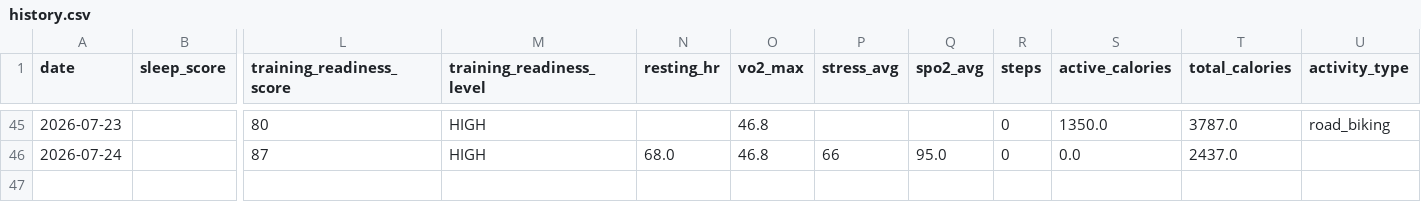
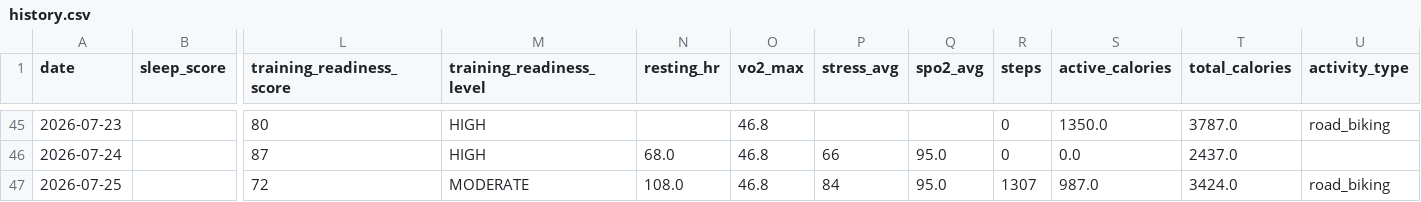
Before and after one commit to juliuskvx/julius-health, a CSV file: data/history.csv, drawn as a sheet; only a part is shown, gaps mark what is left out; rows hold the shown columns only; the diff names each change by its address in the sheet, - before the commit and + after, or states it on an @@ line.

Commit message:
History update 2026-07-25

```diff
--- a/data/history.csv
+++ b/data/history.csv
+row 47: 2026-07-25 |  | 72 | MODERATE | 108.0 | 46.8 | 84 | 95.0 | 1307 | 987.0 | 3424.0 | road_biking
```
